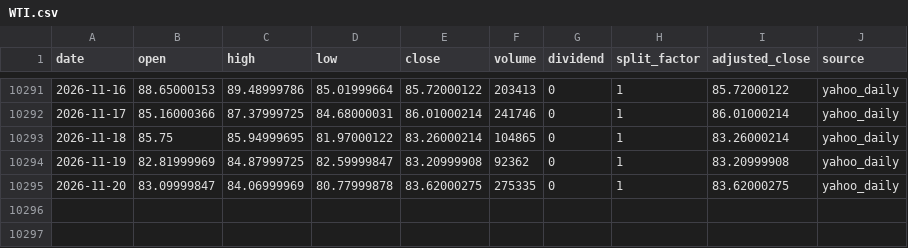
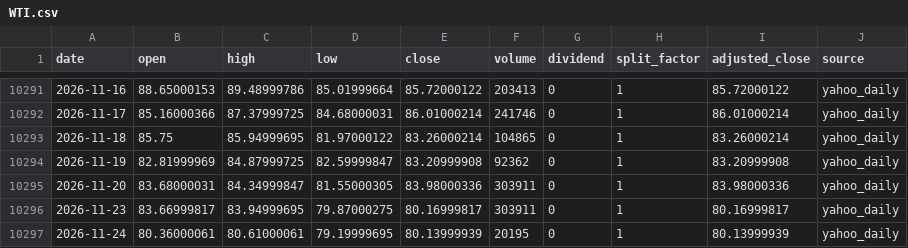
Before and after one commit to onecool-tw/OnecoolOS, a CSV file: data/market/etf_cta/history/WTI.csv, drawn as a sheet; only a part is shown, gaps mark what is left out.

```diff
--- a/data/market/etf_cta/history/WTI.csv
+++ b/data/market/etf_cta/history/WTI.csv
@@ -10294,2 +10294,4 @@ date,open,high,low,close,volume,dividend,split_factor,adjusted_close,source
 2026-11-19,82.81999969,84.87999725,82.59999847,83.20999908,92362,0,1,83.20999908,yahoo_daily
-2026-11-20,83.09999847,84.06999969,80.77999878,83.62000275,275335,0,1,83.62000275,yahoo_daily
+2026-11-20,83.68000031,84.34999847,81.55000305,83.98000336,303911,0,1,83.98000336,yahoo_daily
+2026-11-23,83.66999817,83.94999695,79.87000275,80.16999817,303911,0,1,80.16999817,yahoo_daily
+2026-11-24,80.36000061,80.61000061,79.19999695,80.13999939,20195,0,1,80.13999939,yahoo_daily
```
Also changed, not shown: data/market/etf_cta/history/AIQ.csv, data/market/etf_cta/history/IBB.csv, 7 other files.
